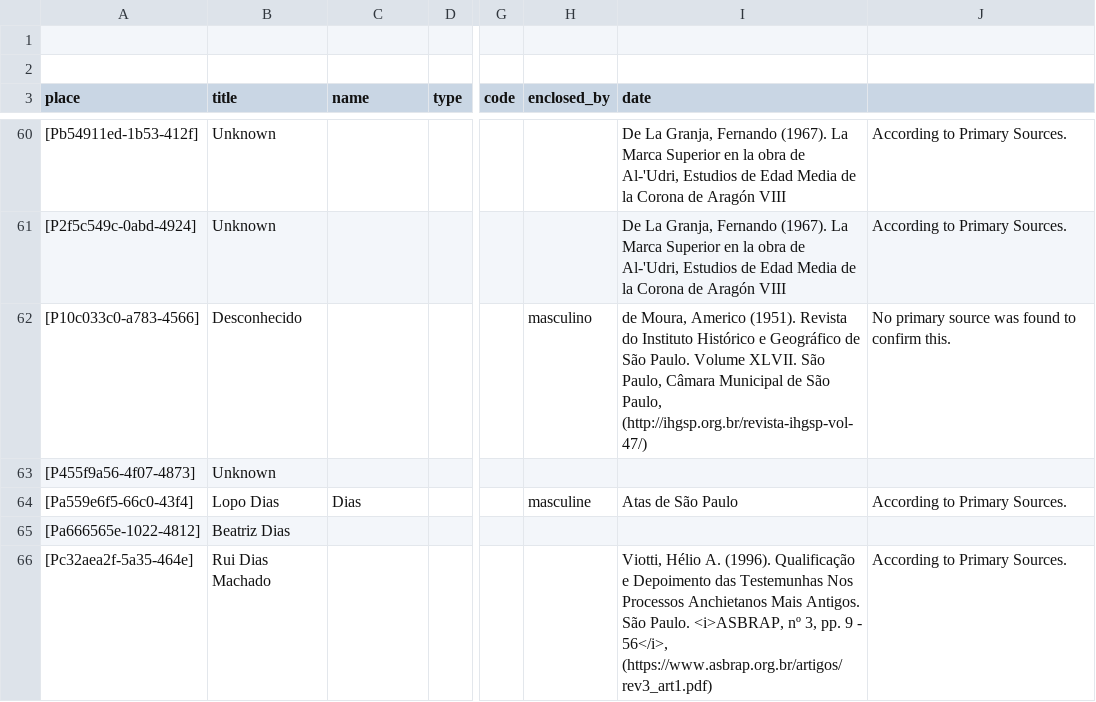
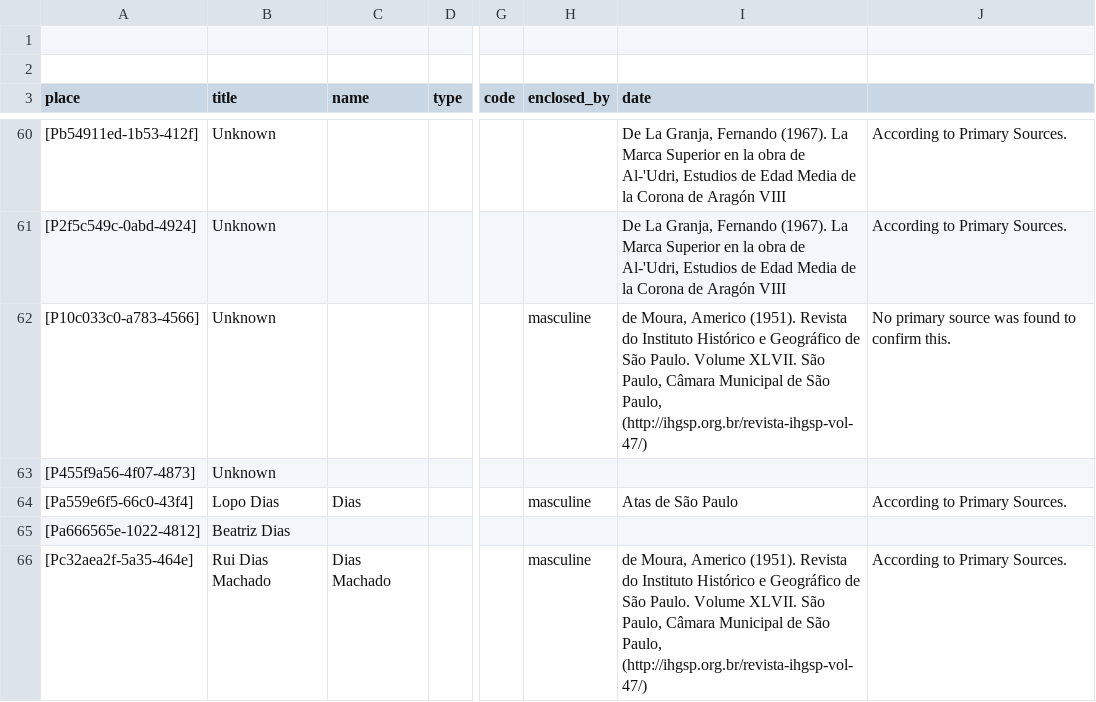
Before and after one commit to historytracers/historytracers, a CSV file: csv/families_en-US.csv, drawn as a sheet; only a part is shown, gaps mark what is left out; the diff covers the shown part only; the diff names each change by its address in the sheet, - before the commit and + after, or states it on an @@ line.

```diff
--- a/csv/families_en-US.csv
+++ b/csv/families_en-US.csv
-B62 (title): Desconhecido
+B62 (title): Unknown
-H62 (enclosed_by): masculino
+H62 (enclosed_by): masculine
-C66 (name): (empty)
+C66 (name): Dias Machado
-H66 (enclosed_by): (empty)
+H66 (enclosed_by): masculine
-I66 (date): Viotti, Hélio A. (1996). Qualificação e Depoimento das Testemunhas Nos Processos Anchietanos Mais Antigos. São Paulo. <i>ASBRAP, nº 3, pp. 9 - 56</i>, (https://www.asbrap.org.br/artigos/rev3_art1.pdf)
+I66 (date): de Moura, Americo (1951). Revista do Instituto Histórico e Geográfico de São Paulo. Volume XLVII. São Paulo, Câmara Municipal de São Paulo, (http://ihgsp.org.br/revista-ihgsp-vol-47/)
```
Also changed, not shown: 10 added rows elsewhere in this file, csv/7b6492c5-67e8-4e0e-8c6a-abf7e9240b6c_en-US.csv, csv/7b6492c5-67e8-4e0e-8c6a-abf7e9240b6c_es-ES.csv, 6 other files.
